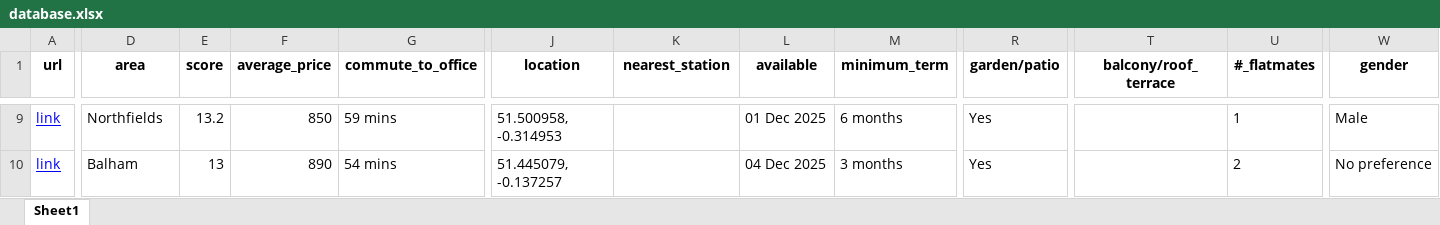
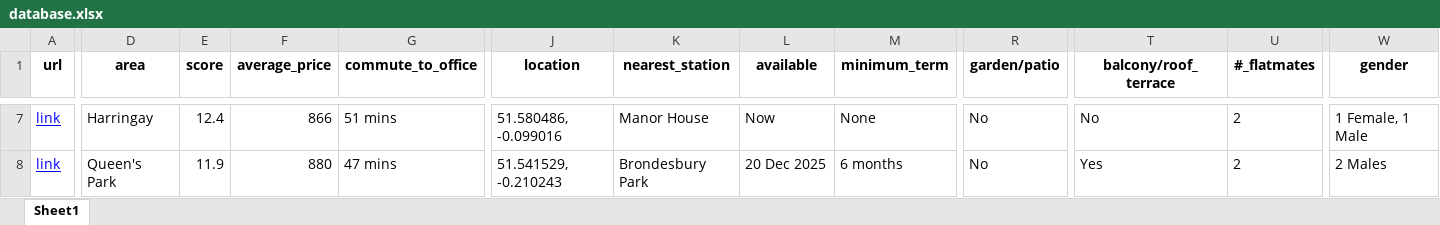
Before and after one commit to PatrickMiller164/spareroom-scraper, an Excel workbook: output/database.xlsx, sheet Sheet1, drawn as a sheet; only a part is shown, gaps mark what is left out; values as stored, in another font and other column widths than the file's, no borders; addresses are those after the commit; the diff covers the shown part only; the diff names each change by its address in the sheet, - before the commit and + after, or states it on an @@ line.

```diff
--- a/output/database.xlsx (sheet Sheet1)
+++ b/output/database.xlsx (sheet Sheet1)
-D7 (area): Northfields
+D7 (area): Harringay
-E7 (score): 13.2
+E7 (score): 12.4
-F7 (average_price): 850
+F7 (average_price): 866
-G7 (commute_to_office): 59 mins
+G7 (commute_to_office): 51 mins
-J7 (location): 51.500958, -0.314953
+J7 (location): 51.580486, -0.099016
-K7 (nearest_station): (empty)
+K7 (nearest_station): Manor House
-L7 (available): 01 Dec 2025
+L7 (available): Now
-M7 (minimum_term): 6 months
+M7 (minimum_term): None
-R7:R8 (garden/patio): Yes
+R7:R8 (garden/patio): No
-T7 (balcony/roof_terrace): (empty)
+T7 (balcony/roof_terrace): No
-U7 (#_flatmates): 1
+U7 (#_flatmates): 2
-W7 (gender): Male
+W7 (gender): 1 Female, 1 Male
-D8 (area): Balham
+D8 (area): Queen's Park
-E8 (score): 13
+E8 (score): 11.9
-F8 (average_price): 890
+F8 (average_price): 880
-G8 (commute_to_office): 54 mins
+G8 (commute_to_office): 47 mins
-J8 (location): 51.445079, -0.137257
+J8 (location): 51.541529, -0.210243
-K8 (nearest_station): (empty)
+K8 (nearest_station): Brondesbury Park
-L8 (available): 04 Dec 2025
+L8 (available): 20 Dec 2025
-M8 (minimum_term): 3 months
+M8 (minimum_term): 6 months
-T8 (balcony/roof_terrace): (empty)
+T8 (balcony/roof_terrace): Yes
-W8 (gender): No preference
+W8 (gender): 2 Males
```
Also changed, not shown: 2 added rows, 3 removed rows and 77 edited cells elsewhere in this sheet, 11 other files.
